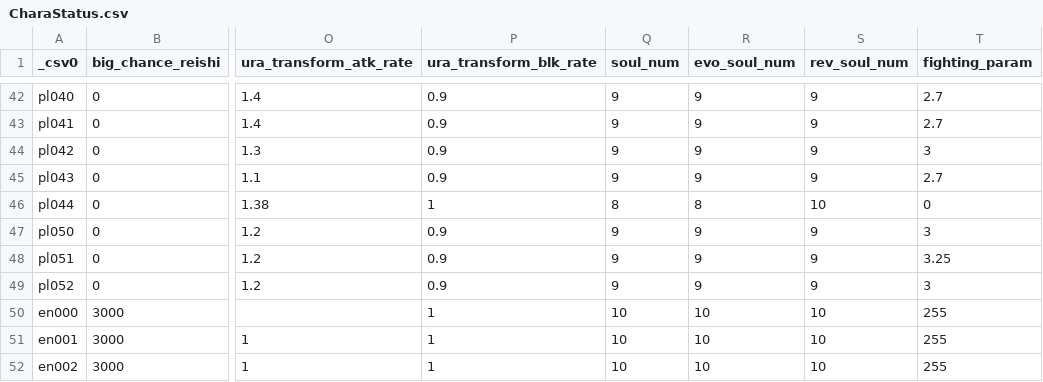
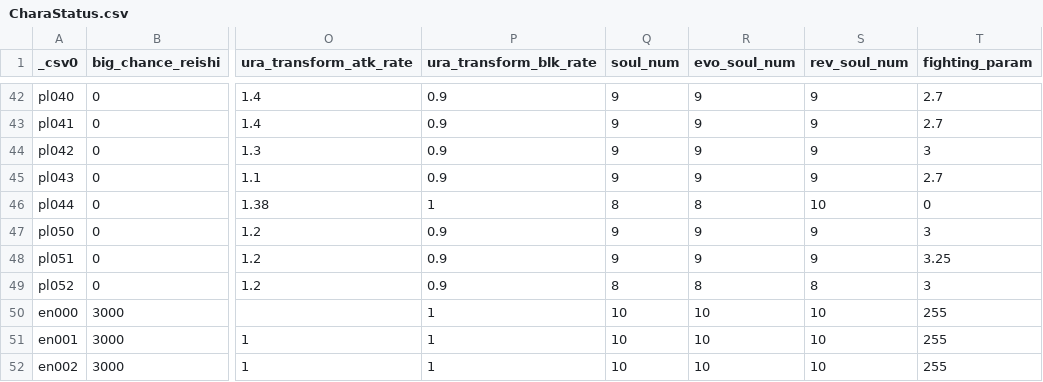
Before and after one commit to Nilsix/BROS-Patch, a CSV file: FileInjector/CharaStatus.csv, drawn as a sheet; only a part is shown, gaps mark what is left out; the diff names each change by its address in the sheet, - before the commit and + after, or states it on an @@ line.

```diff
--- a/FileInjector/CharaStatus.csv
+++ b/FileInjector/CharaStatus.csv
-Q49 (soul_num): 9
+Q49 (soul_num): 8
-R49 (evo_soul_num): 9
+R49 (evo_soul_num): 8
-S49 (rev_soul_num): 9
+S49 (rev_soul_num): 8
```
Also changed, not shown: 5 other files.
